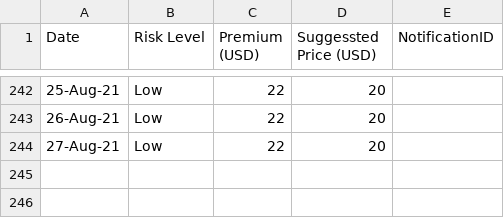
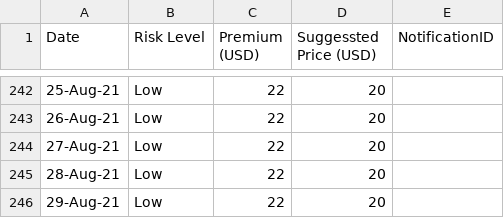
Before and after one commit to earling/it-north, a CSV file: it-north-2021-pricing.csv, drawn as a sheet; only a part is shown, gaps mark what is left out; the diff names each change by its address in the sheet, - before the commit and + after, or states it on an @@ line.

Commit message:
29-Aug-21,Low,22,20,

```diff
--- a/it-north-2021-pricing.csv
+++ b/it-north-2021-pricing.csv
+row 245: 28-Aug-21 | Low | 22 | 20
+row 246: 29-Aug-21 | Low | 22 | 20
```
